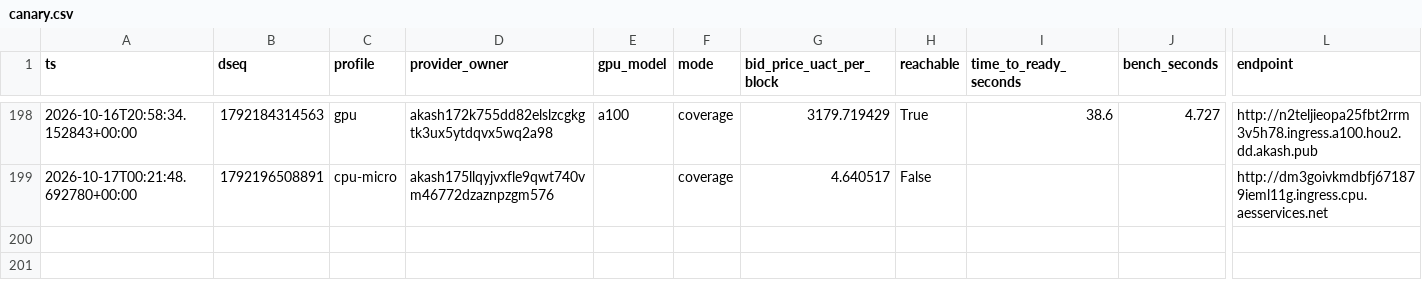
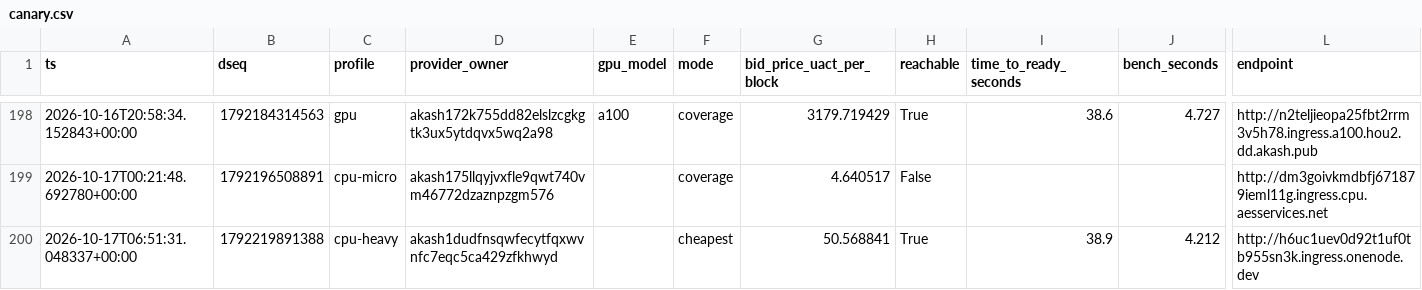
Before and after one commit to themailman05/shoestring, a CSV file: data/canary.csv, drawn as a sheet; only a part is shown, gaps mark what is left out; rows hold the shown columns only; the diff names each change by its address in the sheet, - before the commit and + after, or states it on an @@ line.

```diff
--- a/data/canary.csv
+++ b/data/canary.csv
+row 200: 2026-10-17T06:51:31.048337+00:00 | 1792219891388 | cpu-heavy | akash1dudfnsqwfecytfqxwvnfc7eqc5ca429zfkhwyd |  | cheapest | 50.568841 | True | 38.9 | 4.212 | http://h6uc1uev0d92t1uf0tb955sn3k.ingress.onenode.dev
```
Also changed, not shown: data/bids.csv.
